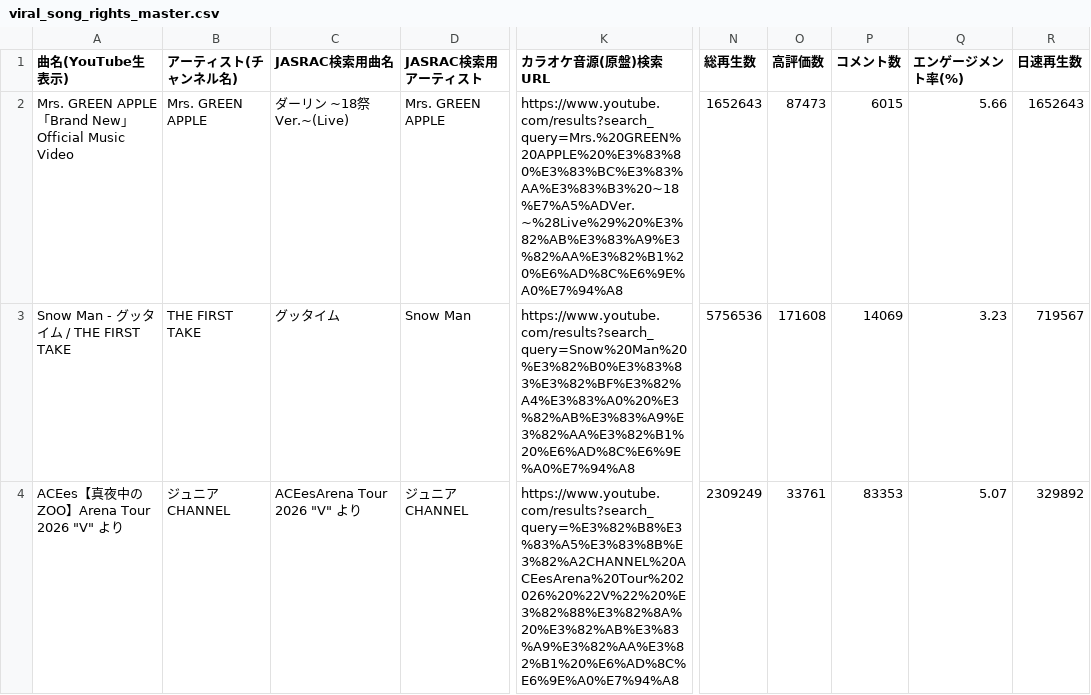
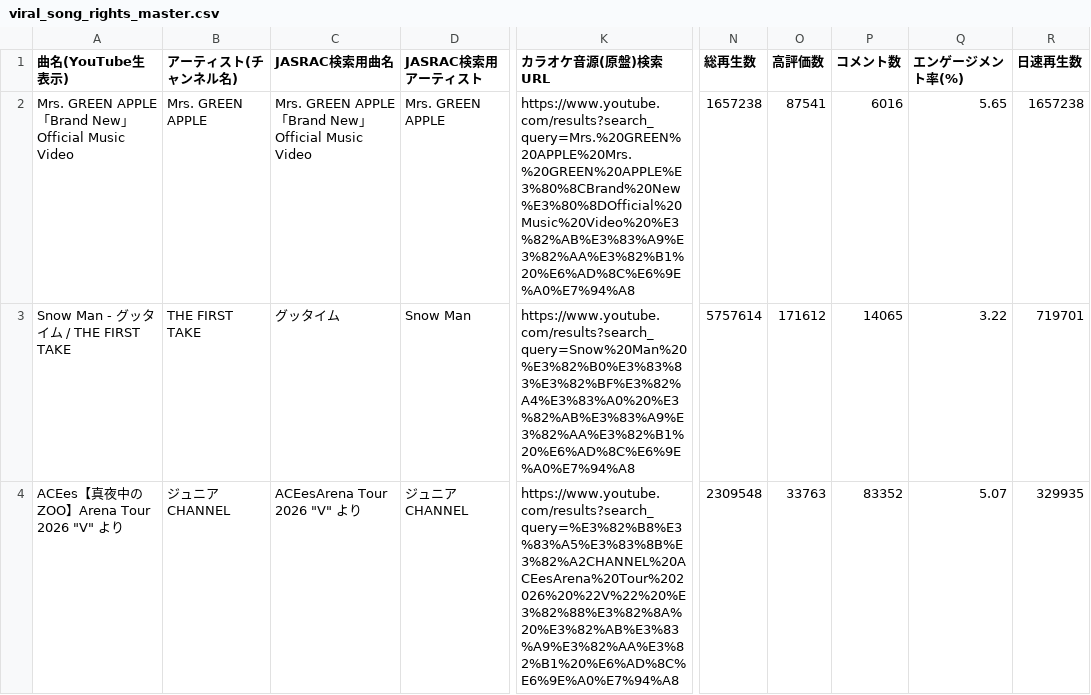
Before and after one commit to GonshiP/viral-song-rights-db, a CSV file: public/downloads/viral_song_rights_master.csv, drawn as a sheet; only a part is shown, gaps mark what is left out; the diff covers the shown part only; the diff names each change by its address in the sheet, - before the commit and + after, or states it on an @@ line.

```diff
--- a/public/downloads/viral_song_rights_master.csv
+++ b/public/downloads/viral_song_rights_master.csv
-C2 (JASRAC検索用曲名): ダーリン ~18祭Ver.~(Live)
+C2 (JASRAC検索用曲名): Mrs. GREEN APPLE「Brand New」Official Music Video
-K2 (カラオケ音源(原盤)検索URL): https://www.youtube.com/results?search_query=Mrs.%20GREEN%20APPLE%20%E3%83%80%E3%83%BC%E3%83%AA%E3%83%B3%20~18%E7%A5%ADVer.~%28Live%29%20%E3%82%AB%E3%83%A9%E3%82%AA%E3%82%B1%20%E6%AD%8C%E6%9E%A0%E7%94%A8
+K2 (カラオケ音源(原盤)検索URL): https://www.youtube.com/results?search_query=Mrs.%20GREEN%20APPLE%20Mrs.%20GREEN%20APPLE%E3%80%8CBrand%20New%E3%80%8DOfficial%20Music%20Video%20%E3%82%AB%E3%83%A9%E3%82%AA%E3%82%B1%20%E6%AD%8C%E6%9E%A0%E7%94%A8
-N2 (総再生数): 1652643
+N2 (総再生数): 1657238
-O2 (高評価数): 87473
+O2 (高評価数): 87541
-P2 (コメント数): 6015
+P2 (コメント数): 6016
-Q2 (エンゲージメント率(%)): 5.66
+Q2 (エンゲージメント率(%)): 5.65
-R2 (日速再生数): 1652643
+R2 (日速再生数): 1657238
-N3 (総再生数): 5756536
+N3 (総再生数): 5757614
-O3 (高評価数): 171608
+O3 (高評価数): 171612
-P3 (コメント数): 14069
+P3 (コメント数): 14065
-Q3 (エンゲージメント率(%)): 3.23
+Q3 (エンゲージメント率(%)): 3.22
-R3 (日速再生数): 719567
+R3 (日速再生数): 719701
-N4 (総再生数): 2309249
+N4 (総再生数): 2309548
-O4 (高評価数): 33761
+O4 (高評価数): 33763
-P4 (コメント数): 83353
+P4 (コメント数): 83352
-R4 (日速再生数): 329892
+R4 (日速再生数): 329935
```
Also changed, not shown: 55 edited cells elsewhere in this file, 3 other files.
